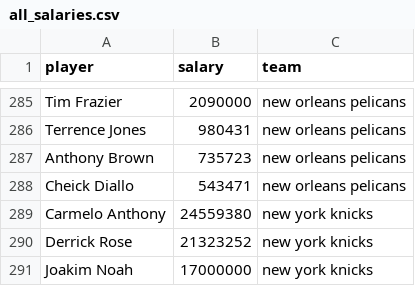
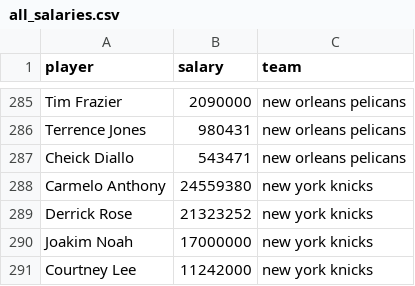
Before and after one commit to ryanvmenezes/cutthecheck, a CSV file: rosters/management/commands/all_salaries.csv, drawn as a sheet; only a part is shown, gaps mark what is left out; the shorter side is filled out with more unchanged rows.

```diff
--- a/rosters/management/commands/all_salaries.csv
+++ b/rosters/management/commands/all_salaries.csv
@@ -286,3 +286,2 @@ Tim Frazier,2090000,new orleans pelicans
 Terrence Jones,980431,new orleans pelicans
-Anthony Brown,735723,new orleans pelicans
 Cheick Diallo,543471,new orleans pelicans
```
Also changed, not shown: 1 other file.
